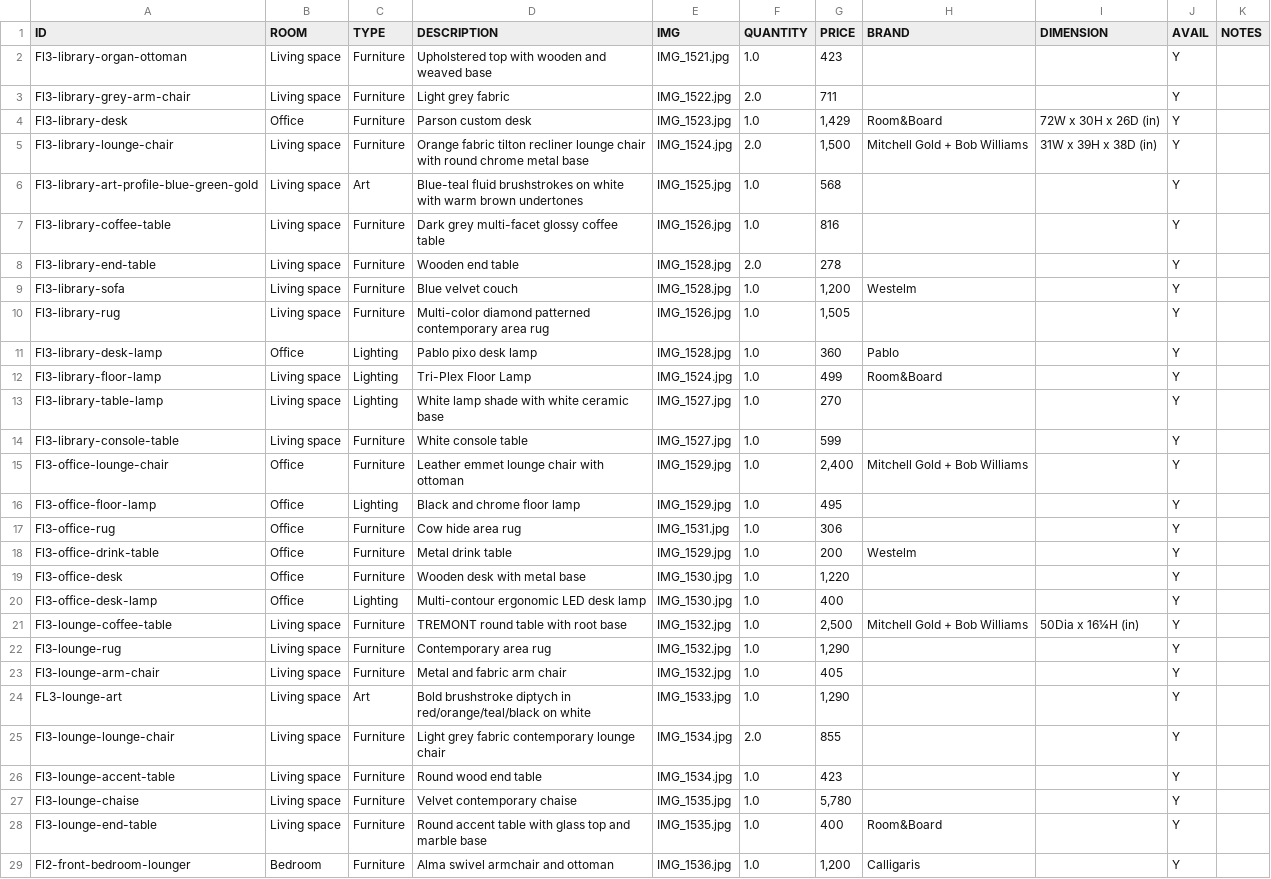
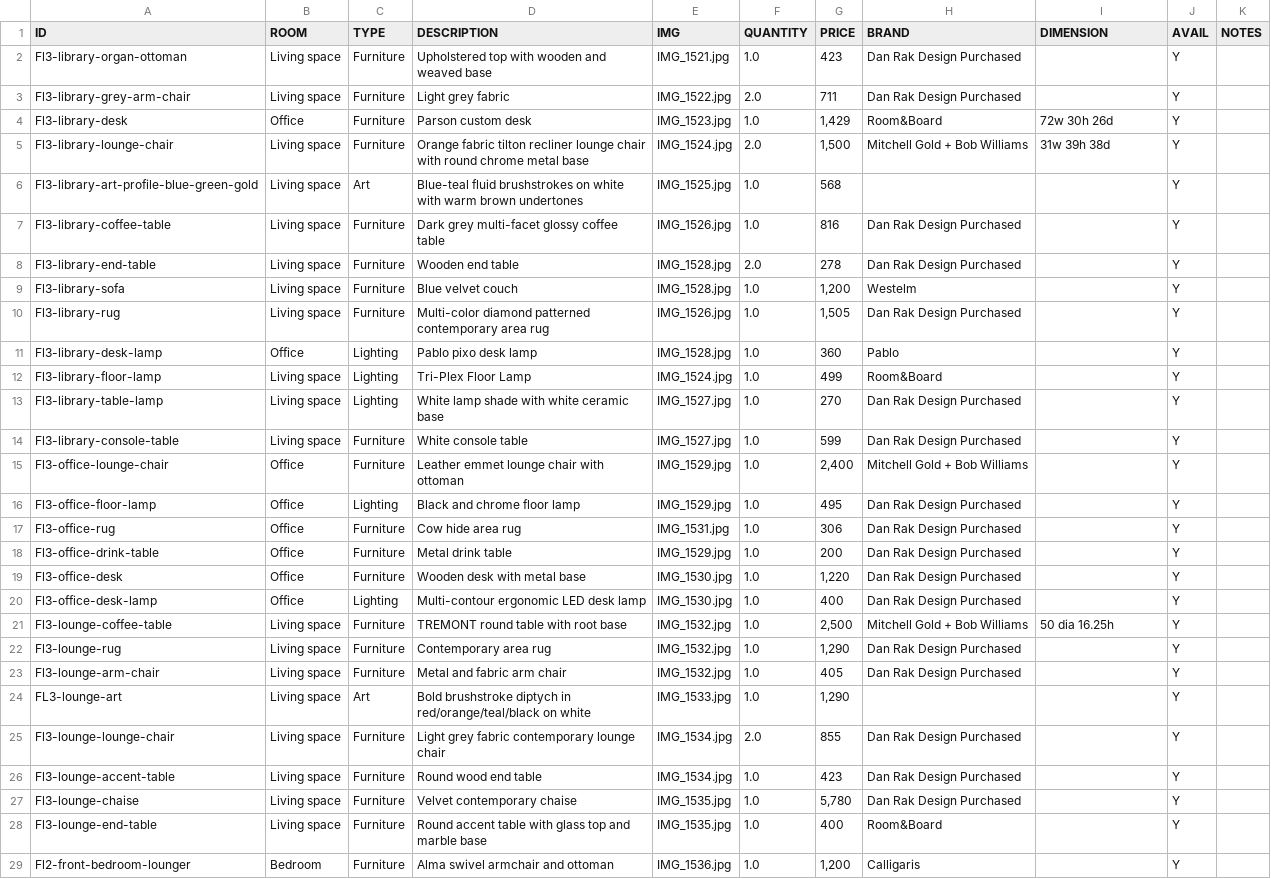
Before and after one commit to archieboo/mohawk-furniture-sale, a CSV file: mohawk-furnitures/inventory.csv, drawn as a sheet; only a part is shown; the diff covers the shown part only.

Commit message:
updated furniture descriptions

```diff
--- a/mohawk-furnitures/inventory.csv
+++ b/mohawk-furnitures/inventory.csv
@@ -1,28 +1,28 @@
 ID,ROOM,TYPE,DESCRIPTION,IMG,QUANTITY,PRICE,BRAND,DIMENSION,AVAIL,NOTES
-Fl3-library-organ-ottoman,Living space,Furniture,Upholstered top with wooden and weaved base,IMG_1521.jpg,1.0,423,,,Y,
-Fl3-library-grey-arm-chair,Living space,Furniture,Light grey fabric,IMG_1522.jpg,2.0,711,,,Y,
-Fl3-library-desk,Office,Furniture,Parson custom desk,IMG_1523.jpg,1.0,"1,429",Room&Board,72W x 30H x 26D (in),Y,
-Fl3-library-lounge-chair,Living space,Furniture,Orange fabric tilton recliner lounge chair with round chrome metal base,IMG_1524.jpg,2.0,"1,500",Mitchell Gold + Bob Williams,31W x 39H x 38D (in),Y,
+Fl3-library-organ-ottoman,Living space,Furniture,Upholstered top with wooden and weaved base,IMG_1521.jpg,1.0,423,Dan Rak Design Purchased,,Y,
+Fl3-library-grey-arm-chair,Living space,Furniture,Light grey fabric,IMG_1522.jpg,2.0,711,Dan Rak Design Purchased,,Y,
+Fl3-library-desk,Office,Furniture,Parson custom desk,IMG_1523.jpg,1.0,"1,429",Room&Board,72w 30h 26d,Y,
+Fl3-library-lounge-chair,Living space,Furniture,Orange fabric tilton recliner lounge chair with round chrome metal base,IMG_1524.jpg,2.0,"1,500",Mitchell Gold + Bob Williams,31w 39h 38d,Y,
 Fl3-library-art-profile-blue-green-gold,Living space,Art,Blue-teal fluid brushstrokes on white with warm brown undertones,IMG_1525.jpg,1.0,568,,,Y,
-Fl3-library-coffee-table,Living space,Furniture,Dark grey multi-facet glossy coffee table,IMG_1526.jpg,1.0,816,,,Y,
-Fl3-library-end-table,Living space,Furniture,Wooden end table,IMG_1528.jpg,2.0,278,,,Y,
+Fl3-library-coffee-table,Living space,Furniture,Dark grey multi-facet glossy coffee table,IMG_1526.jpg,1.0,816,Dan Rak Design Purchased,,Y,
+Fl3-library-end-table,Living space,Furniture,Wooden end table,IMG_1528.jpg,2.0,278,Dan Rak Design Purchased,,Y,
 Fl3-library-sofa,Living space,Furniture,Blue velvet couch,IMG_1528.jpg,1.0,"1,200",Westelm,,Y,
-Fl3-library-rug,Living space,Furniture,Multi-color diamond patterned contemporary area rug,IMG_1526.jpg,1.0,"1,505",,,Y,
+Fl3-library-rug,Living space,Furniture,Multi-color diamond patterned contemporary area rug,IMG_1526.jpg,1.0,"1,505",Dan Rak Design Purchased,,Y,
 Fl3-library-desk-lamp,Office,Lighting,Pablo pixo desk lamp,IMG_1528.jpg,1.0,360,Pablo,,Y,
 Fl3-library-floor-lamp,Living space,Lighting,Tri-Plex Floor Lamp,IMG_1524.jpg,1.0,499,Room&Board,,Y,
-Fl3-library-table-lamp,Living space,Lighting,White lamp shade with white ceramic base,IMG_1527.jpg,1.0,270,,,Y,
-Fl3-library-console-table,Living space,Furniture,White console table,IMG_1527.jpg,1.0,599,,,Y,
+Fl3-library-table-lamp,Living space,Lighting,White lamp shade with white ceramic base,IMG_1527.jpg,1.0,270,Dan Rak Design Purchased,,Y,
+Fl3-library-console-table,Living space,Furniture,White console table,IMG_1527.jpg,1.0,599,Dan Rak Design Purchased,,Y,
 Fl3-office-lounge-chair,Office,Furniture,Leather emmet lounge chair with ottoman,IMG_1529.jpg,1.0,"2,400",Mitchell Gold + Bob Williams,,Y,
-Fl3-office-floor-lamp,Office,Lighting,Black and chrome floor lamp,IMG_1529.jpg,1.0,495,,,Y,
-Fl3-office-rug,Office,Furniture,Cow hide area rug,IMG_1531.jpg,1.0,306,,,Y,
-Fl3-office-drink-table,Office,Furniture,Metal drink table,IMG_1529.jpg,1.0,200,Westelm,,Y,
-Fl3-office-desk,Office,Furniture,Wooden desk with metal base,IMG_1530.jpg,1.0,"1,220",,,Y,
-Fl3-office-desk-lamp,Office,Lighting,Multi-contour ergonomic LED desk lamp,IMG_1530.jpg,1.0,400,,,Y,
-Fl3-lounge-coffee-table,Living space,Furniture,TREMONT round table with root base,IMG_1532.jpg,1.0,"2,500",Mitchell Gold + Bob Williams,50Dia x 16¼H (in),Y,
-Fl3-lounge-rug,Living space,Furniture,Contemporary area rug,IMG_1532.jpg,1.0,"1,290",,,Y,
-Fl3-lounge-arm-chair,Living space,Furniture,Metal and fabric arm chair,IMG_1532.jpg,1.0,405,,,Y,
+Fl3-office-floor-lamp,Office,Lighting,Black and chrome floor lamp,IMG_1529.jpg,1.0,495,Dan Rak Design Purchased,,Y,
+Fl3-office-rug,Office,Furniture,Cow hide area rug,IMG_1531.jpg,1.0,306,Dan Rak Design Purchased,,Y,
+Fl3-office-drink-table,Office,Furniture,Metal drink table,IMG_1529.jpg,1.0,200,Dan Rak Design Purchased,,Y,
+Fl3-office-desk,Office,Furniture,Wooden desk with metal base,IMG_1530.jpg,1.0,"1,220",Dan Rak Design Purchased,,Y,
+Fl3-office-desk-lamp,Office,Lighting,Multi-contour ergonomic LED desk lamp,IMG_1530.jpg,1.0,400,Dan Rak Design Purchased,,Y,
+Fl3-lounge-coffee-table,Living space,Furniture,TREMONT round table with root base,IMG_1532.jpg,1.0,"2,500",Mitchell Gold + Bob Williams,50 dia 16.25h,Y,
+Fl3-lounge-rug,Living space,Furniture,Contemporary area rug,IMG_1532.jpg,1.0,"1,290",Dan Rak Design Purchased,,Y,
+Fl3-lounge-arm-chair,Living space,Furniture,Metal and fabric arm chair,IMG_1532.jpg,1.0,405,Dan Rak Design Purchased,,Y,
 FL3-lounge-art,Living space,Art,Bold brushstroke diptych in red/orange/teal/black on white,IMG_1533.jpg,1.0,"1,290",,,Y,
-Fl3-lounge-lounge-chair,Living space,Furniture,Light grey fabric contemporary lounge chair,IMG_1534.jpg,2.0,855,,,Y,
-Fl3-lounge-accent-table,Living space,Furniture,Round wood end table,IMG_1534.jpg,1.0,423,,,Y,
-Fl3-lounge-chaise,Living space,Furniture,Velvet contemporary chaise,IMG_1535.jpg,1.0,"5,780",,,Y,
+Fl3-lounge-lounge-chair,Living space,Furniture,Light grey fabric contemporary lounge chair,IMG_1534.jpg,2.0,855,Dan Rak Design Purchased,,Y,
+Fl3-lounge-accent-table,Living space,Furniture,Round wood end table,IMG_1534.jpg,1.0,423,Dan Rak Design Purchased,,Y,
+Fl3-lounge-chaise,Living space,Furniture,Velvet contemporary chaise,IMG_1535.jpg,1.0,"5,780",Dan Rak Design Purchased,,Y,
 Fl3-lounge-end-table,Living space,Furniture,Round accent table with glass top and marble base,IMG_1535.jpg,1.0,400,Room&Board,,Y,
```
Also changed, not shown: 72 edited cells elsewhere in this file.
